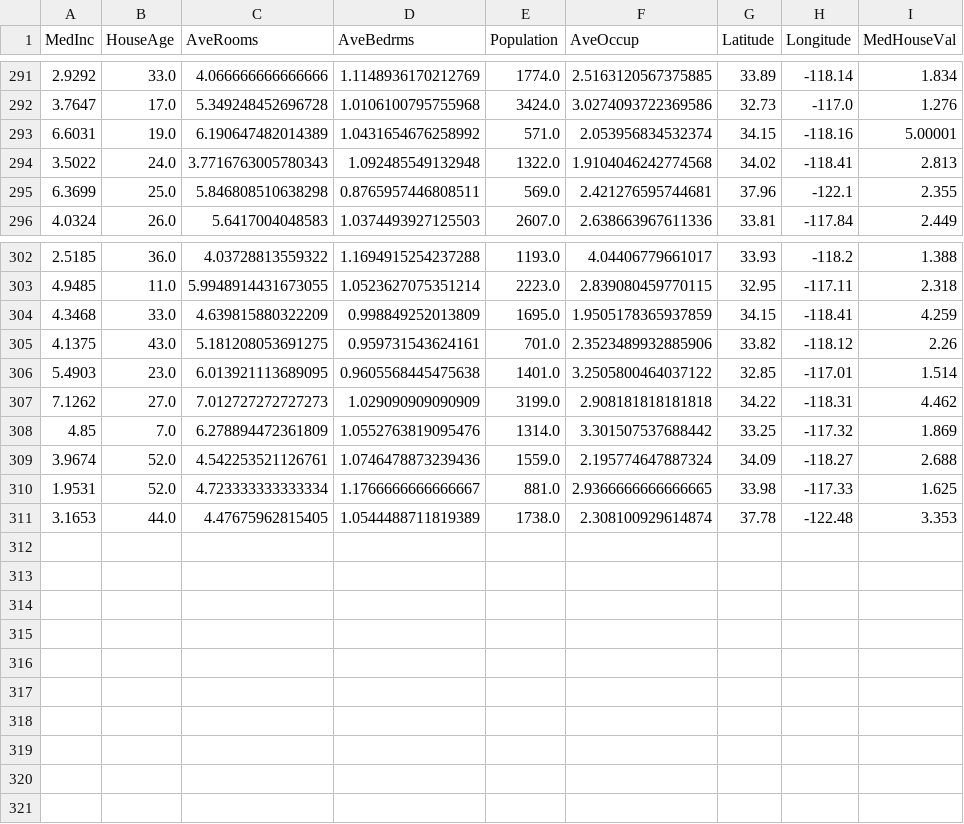
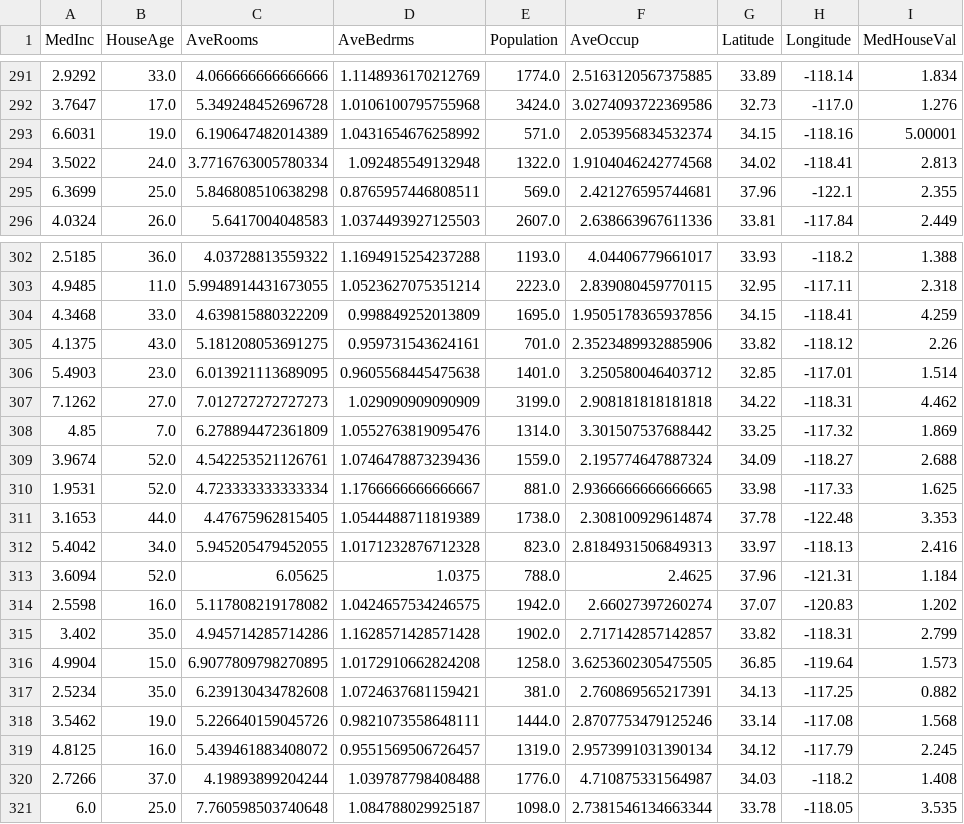
Before and after one commit to oecorrechag/boku, a CSV file: data/raw/housing_data_raw.csv, drawn as a sheet; only a part is shown, gaps mark what is left out.

Commit message:
Saved DataFrame raw

```diff
--- a/data/raw/housing_data_raw.csv
+++ b/data/raw/housing_data_raw.csv
@@ -293,3 +293,3 @@
 6.6031,19.0,6.190647482014389,1.0431654676258992,571.0,2.053956834532374,34.15,-118.16,5.00001
-3.5022,24.0,3.7716763005780343,1.092485549132948,1322.0,1.9104046242774568,34.02,-118.41,2.813
+3.5022,24.0,3.7716763005780334,1.092485549132948,1322.0,1.9104046242774568,34.02,-118.41,2.813
 6.3699,25.0,5.846808510638298,0.8765957446808511,569.0,2.421276595744681,37.96,-122.1,2.355
@@ -303,5 +303,5 @@
 4.9485,11.0,5.9948914431673055,1.0523627075351214,2223.0,2.839080459770115,32.95,-117.11,2.318
-4.3468,33.0,4.639815880322209,0.998849252013809,1695.0,1.9505178365937859,34.15,-118.41,4.259
+4.3468,33.0,4.639815880322209,0.998849252013809,1695.0,1.9505178365937856,34.15,-118.41,4.259
 4.1375,43.0,5.181208053691275,0.959731543624161,701.0,2.3523489932885906,33.82,-118.12,2.26
-5.4903,23.0,6.013921113689095,0.9605568445475638,1401.0,3.2505800464037122,32.85,-117.01,1.514
+5.4903,23.0,6.013921113689095,0.9605568445475638,1401.0,3.250580046403712,32.85,-117.01,1.514
 7.1262,27.0,7.012727272727273,1.029090909090909,3199.0,2.908181818181818,34.22,-118.31,4.462
@@ -311 +311,11 @@
 3.1653,44.0,4.47675962815405,1.0544488711819389,1738.0,2.308100929614874,37.78,-122.48,3.353
+5.4042,34.0,5.945205479452055,1.0171232876712328,823.0,2.8184931506849313,33.97,-118.13,2.416
+3.6094,52.0,6.05625,1.0375,788.0,2.4625,37.96,-121.31,1.184
+2.5598,16.0,5.117808219178082,1.0424657534246575,1942.0,2.66027397260274,37.07,-120.83,1.202
+3.402,35.0,4.945714285714286,1.1628571428571428,1902.0,2.717142857142857,33.82,-118.31,2.799
+4.9904,15.0,6.9077809798270895,1.0172910662824208,1258.0,3.6253602305475505,36.85,-119.64,1.573
+2.5234,35.0,6.239130434782608,1.0724637681159421,381.0,2.760869565217391,34.13,-117.25,0.882
+3.5462,19.0,5.226640159045726,0.9821073558648111,1444.0,2.8707753479125246,33.14,-117.08,1.568
+4.8125,16.0,5.439461883408072,0.9551569506726457,1319.0,2.9573991031390134,34.12,-117.79,2.245
+2.7266,37.0,4.19893899204244,1.039787798408488,1776.0,4.710875331564987,34.03,-118.2,1.408
+6.0,25.0,7.760598503740648,1.084788029925187,1098.0,2.7381546134663344,33.78,-118.05,3.535
```
